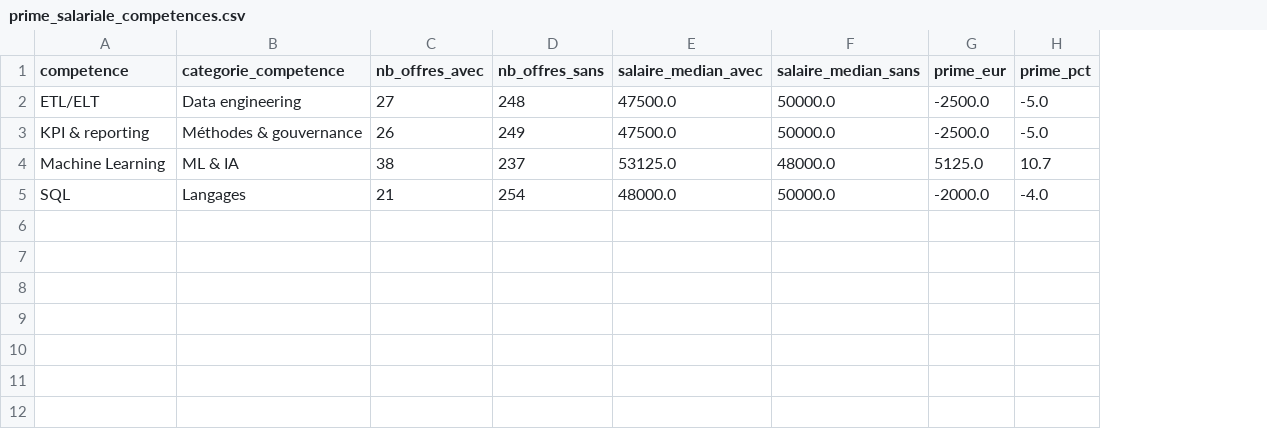
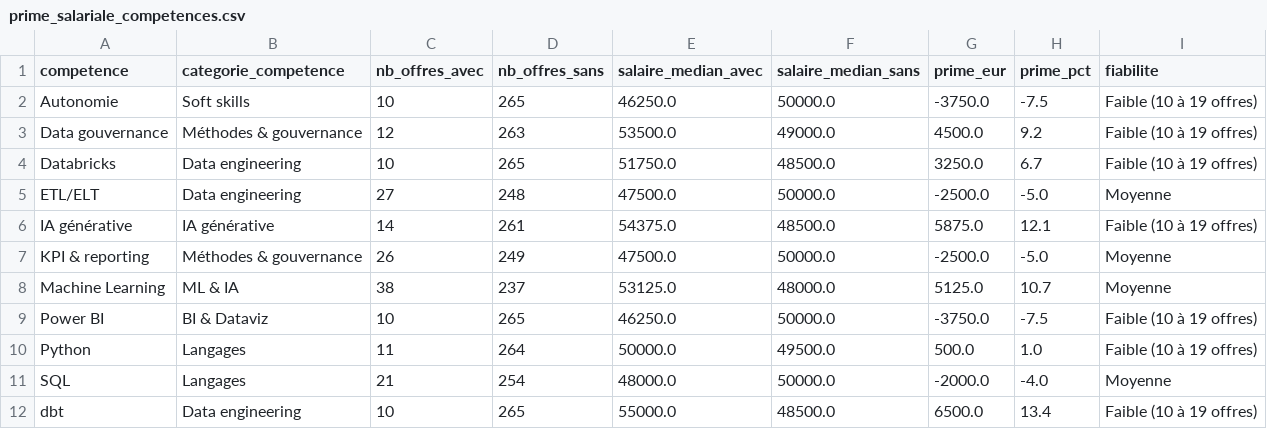
Before and after one commit to HodaFede/job-market-intelligence, a CSV file: exports/tableau/prime_salariale_competences.csv, drawn as a sheet; addresses are those after the commit; the diff names each change by its address in the sheet, - before the commit and + after, or states it on an @@ line.

Commit message:
Couverture compétences, fiabilité de la prime salariale, limites documentées

```diff
--- a/exports/tableau/prime_salariale_competences.csv
+++ b/exports/tableau/prime_salariale_competences.csv
+column I (fiabilite), row 5: Moyenne; rows 7-8: Moyenne | Moyenne; row 11: Moyenne
+row 2: Autonomie | Soft skills | 10 | 265 | 46250.0 | 50000.0 | -3750.0 | -7.5 | Faible (10 à 19 offres)
+row 3: Data gouvernance | Méthodes & gouvernance | 12 | 263 | 53500.0 | 49000.0 | 4500.0 | 9.2 | Faible (10 à 19 offres)
+row 4: Databricks | Data engineering | 10 | 265 | 51750.0 | 48500.0 | 3250.0 | 6.7 | Faible (10 à 19 offres)
+row 6: IA générative | IA générative | 14 | 261 | 54375.0 | 48500.0 | 5875.0 | 12.1 | Faible (10 à 19 offres)
+row 9: Power BI | BI & Dataviz | 10 | 265 | 46250.0 | 50000.0 | -3750.0 | -7.5 | Faible (10 à 19 offres)
+row 10: Python | Langages | 11 | 264 | 50000.0 | 49500.0 | 500.0 | 1.0 | Faible (10 à 19 offres)
+row 12: dbt | Data engineering | 10 | 265 | 55000.0 | 48500.0 | 6500.0 | 13.4 | Faible (10 à 19 offres)
```
Also changed, not shown: exports/tableau/kpi_globaux.csv, 9 other files.
